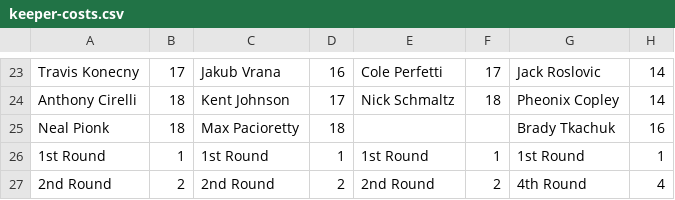
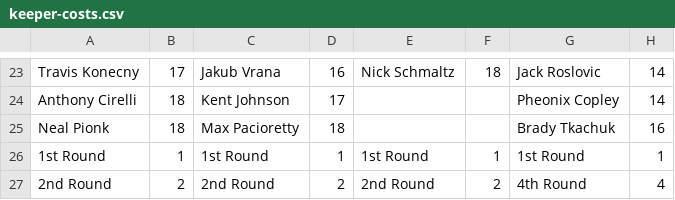
Before and after one commit to hkyplyr/keeper-league, a CSV file: docs/keeper-costs.csv, drawn as a sheet; only a part is shown, gaps mark what is left out; the diff covers the shown part only; the diff names each change by its address in the sheet, - before the commit and + after, or states it on an @@ line.

Commit message:
Update keeper costs

```diff
--- a/docs/keeper-costs.csv
+++ b/docs/keeper-costs.csv
-E23: Cole Perfetti
+E23: Nick Schmaltz
-F23: 17
+F23: 18
-E24: Nick Schmaltz
+E24: (empty)
-F24: 18
+F24: (empty)
```
Also changed, not shown: 32 edited cells elsewhere in this file.
